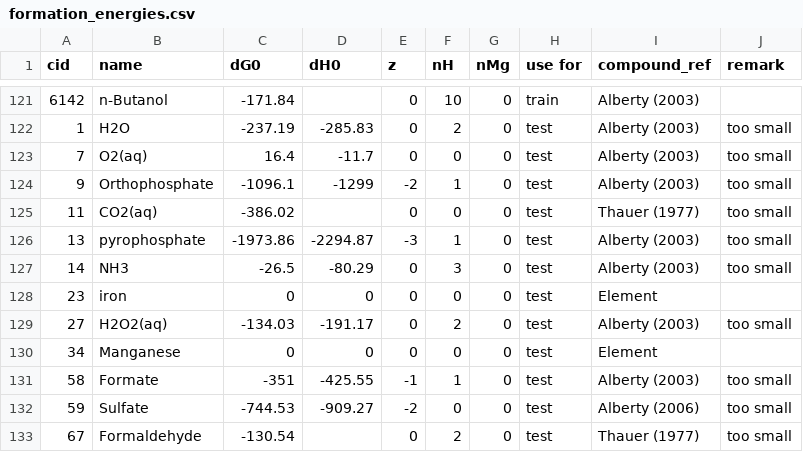
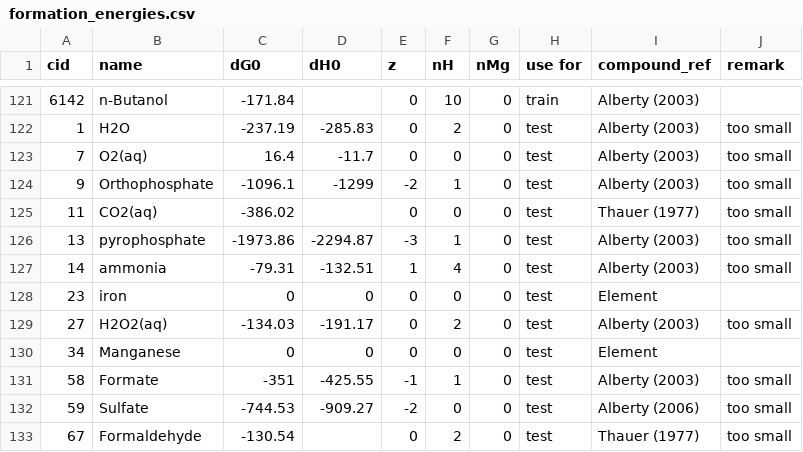
Before and after one commit to asmvernon/milo-lab, a CSV file: data/thermodynamics/formation_energies.csv, drawn as a sheet; only a part is shown, gaps mark what is left out.

```diff
--- a/data/thermodynamics/formation_energies.csv
+++ b/data/thermodynamics/formation_energies.csv
@@ -126,3 +126,3 @@ cid,name,dG0,dH0,z,nH,nMg,"use for",compound_ref,remark
 13,pyrophosphate,-1973.86,-2294.87,-3,1,0,test,"Alberty (2003)","too small"
-14,NH3,-26.5,-80.29,0,3,0,test,"Alberty (2003)","too small"
+14,ammonia,-79.31,-132.51,1,4,0,test,"Alberty (2003)","too small"
 23,iron,0,0,0,0,0,test,"Element",
```
Also changed, not shown: data/thermodynamics/dissociation_constants.csv, 4 other files.
